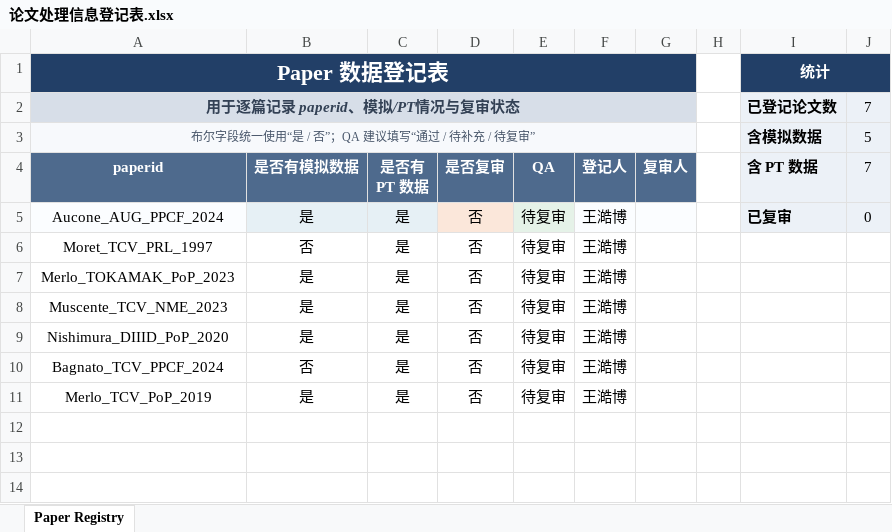
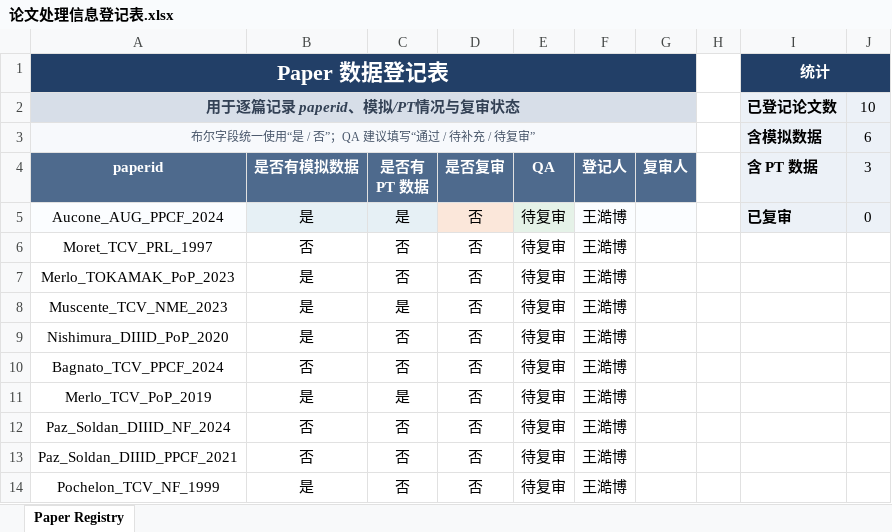
Before and after one commit to P1ngye/date-record, an Excel workbook: 论文处理信息登记表.xlsx, sheet Paper Registry, drawn as a sheet; values as stored, in another font and other column widths than the file's, no borders; the diff names each change by its address in the sheet, - before the commit and + after, or states it on an @@ line.

```diff
--- a/论文处理信息登记表.xlsx (sheet Paper Registry)
+++ b/论文处理信息登记表.xlsx (sheet Paper Registry)
-J2 (3): 7
+J2 (3): 10
-J3 (3): 5
+J3 (3): 6
-J4: 7
+J4: 3
-C6:C7 (是否有 PT 数据): 是
+C6:C7 (是否有 PT 数据): 否
-C9:C10 (是否有 PT 数据): 是
+C9:C10 (是否有 PT 数据): 否
+row 12: Paz_Soldan_DIIID_NF_2024 | 否 | 否 | 否 | 待复审 | 王澔博
+row 13: Paz_Soldan_DIIID_PPCF_2021 | 否 | 否 | 否 | 待复审 | 王澔博
+row 14: Pochelon_TCV_NF_1999 | 是 | 否 | 否 | 待复审 | 王澔博
```
Also changed, not shown: 3 other files.
